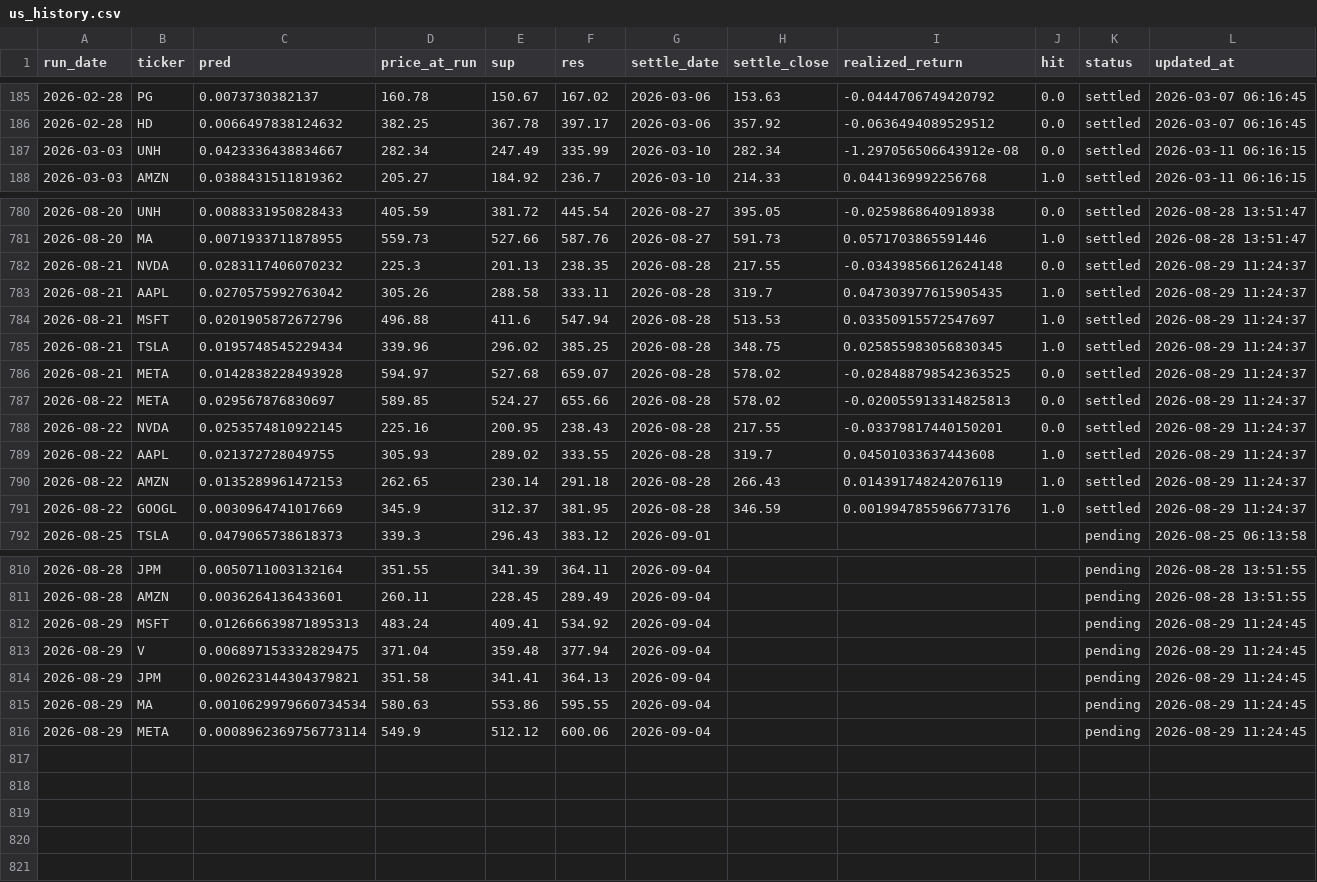
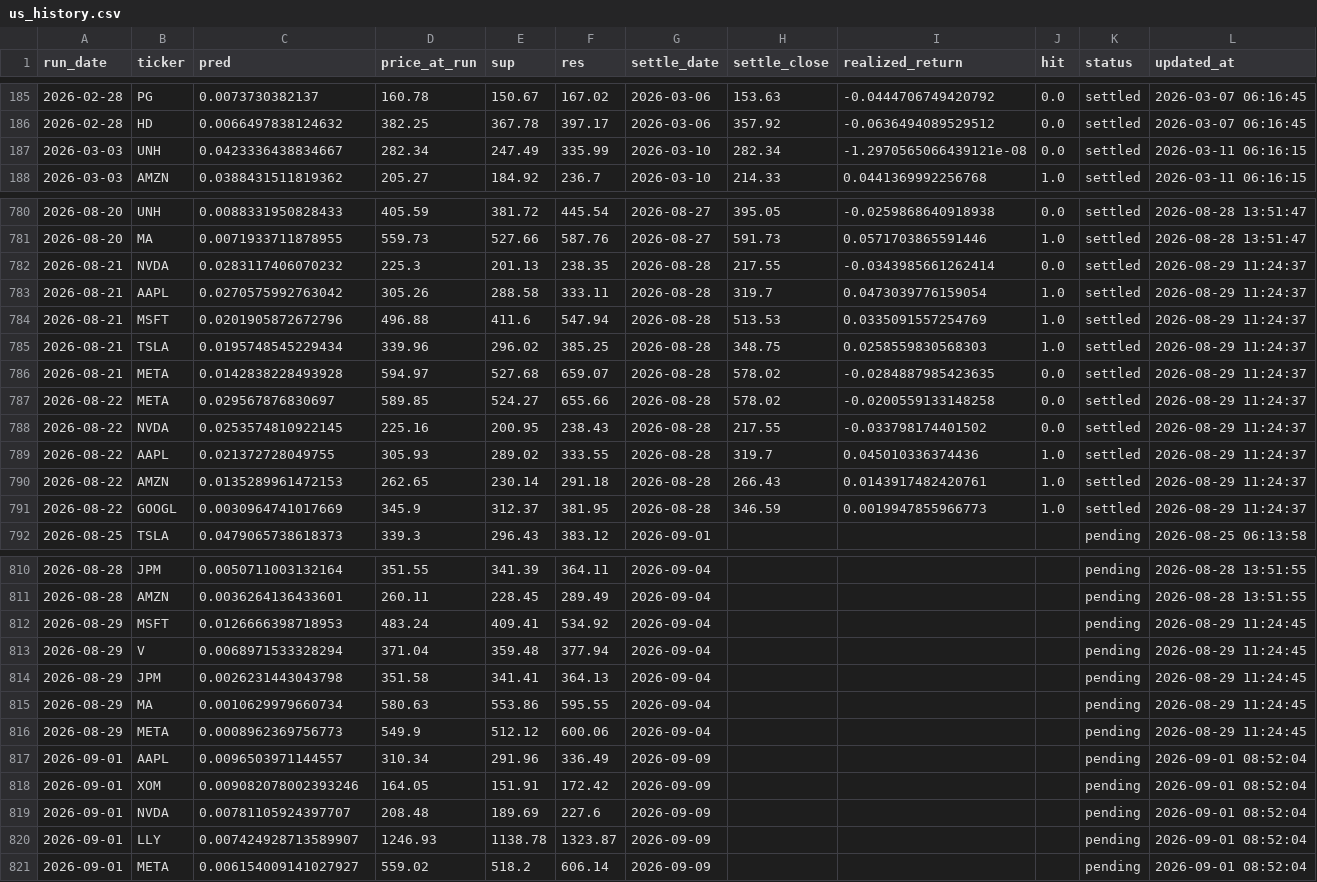
Before and after one commit to chehao0221/US-stock-ai, a CSV file: us_history.csv, drawn as a sheet; only a part is shown, gaps mark what is left out.

```diff
--- a/us_history.csv
+++ b/us_history.csv
@@ -186,3 +186,3 @@
 2026-02-28,HD,0.0066497838124632,382.25,367.78,397.17,2026-03-06,357.92,-0.0636494089529512,0.0,settled,2026-03-07 06:16:45
-2026-03-03,UNH,0.0423336438834667,282.34,247.49,335.99,2026-03-10,282.34,-1.297056506643912e-08,0.0,settled,2026-03-11 06:16:15
+2026-03-03,UNH,0.0423336438834667,282.34,247.49,335.99,2026-03-10,282.34,-1.2970565066439121e-08,0.0,settled,2026-03-11 06:16:15
 2026-03-03,AMZN,0.0388431511819362,205.27,184.92,236.7,2026-03-10,214.33,0.0441369992256768,1.0,settled,2026-03-11 06:16:15
@@ -781,12 +781,12 @@
 2026-08-20,MA,0.0071933711878955,559.73,527.66,587.76,2026-08-27,591.73,0.0571703865591446,1.0,settled,2026-08-28 13:51:47
-2026-08-21,NVDA,0.0283117406070232,225.3,201.13,238.35,2026-08-28,217.55,-0.03439856612624148,0.0,settled,2026-08-29 11:24:37
-2026-08-21,AAPL,0.0270575992763042,305.26,288.58,333.11,2026-08-28,319.7,0.047303977615905435,1.0,settled,2026-08-29 11:24:37
-2026-08-21,MSFT,0.0201905872672796,496.88,411.6,547.94,2026-08-28,513.53,0.03350915572547697,1.0,settled,2026-08-29 11:24:37
-2026-08-21,TSLA,0.0195748545229434,339.96,296.02,385.25,2026-08-28,348.75,0.025855983056830345,1.0,settled,2026-08-29 11:24:37
-2026-08-21,META,0.0142838228493928,594.97,527.68,659.07,2026-08-28,578.02,-0.028488798542363525,0.0,settled,2026-08-29 11:24:37
-2026-08-22,META,0.029567876830697,589.85,524.27,655.66,2026-08-28,578.02,-0.020055913314825813,0.0,settled,2026-08-29 11:24:37
-2026-08-22,NVDA,0.0253574810922145,225.16,200.95,238.43,2026-08-28,217.55,-0.03379817440150201,0.0,settled,2026-08-29 11:24:37
-2026-08-22,AAPL,0.021372728049755,305.93,289.02,333.55,2026-08-28,319.7,0.04501033637443608,1.0,settled,2026-08-29 11:24:37
-2026-08-22,AMZN,0.0135289961472153,262.65,230.14,291.18,2026-08-28,266.43,0.014391748242076119,1.0,settled,2026-08-29 11:24:37
-2026-08-22,GOOGL,0.0030964741017669,345.9,312.37,381.95,2026-08-28,346.59,0.0019947855966773176,1.0,settled,2026-08-29 11:24:37
+2026-08-21,NVDA,0.0283117406070232,225.3,201.13,238.35,2026-08-28,217.55,-0.0343985661262414,0.0,settled,2026-08-29 11:24:37
+2026-08-21,AAPL,0.0270575992763042,305.26,288.58,333.11,2026-08-28,319.7,0.0473039776159054,1.0,settled,2026-08-29 11:24:37
+2026-08-21,MSFT,0.0201905872672796,496.88,411.6,547.94,2026-08-28,513.53,0.0335091557254769,1.0,settled,2026-08-29 11:24:37
+2026-08-21,TSLA,0.0195748545229434,339.96,296.02,385.25,2026-08-28,348.75,0.0258559830568303,1.0,settled,2026-08-29 11:24:37
+2026-08-21,META,0.0142838228493928,594.97,527.68,659.07,2026-08-28,578.02,-0.0284887985423635,0.0,settled,2026-08-29 11:24:37
+2026-08-22,META,0.029567876830697,589.85,524.27,655.66,2026-08-28,578.02,-0.0200559133148258,0.0,settled,2026-08-29 11:24:37
+2026-08-22,NVDA,0.0253574810922145,225.16,200.95,238.43,2026-08-28,217.55,-0.033798174401502,0.0,settled,2026-08-29 11:24:37
+2026-08-22,AAPL,0.021372728049755,305.93,289.02,333.55,2026-08-28,319.7,0.045010336374436,1.0,settled,2026-08-29 11:24:37
+2026-08-22,AMZN,0.0135289961472153,262.65,230.14,291.18,2026-08-28,266.43,0.0143917482420761,1.0,settled,2026-08-29 11:24:37
+2026-08-22,GOOGL,0.0030964741017669,345.9,312.37,381.95,2026-08-28,346.59,0.0019947855966773,1.0,settled,2026-08-29 11:24:37
 2026-08-25,TSLA,0.0479065738618373,339.3,296.43,383.12,2026-09-01,,,,pending,2026-08-25 06:13:58
@@ -811,6 +811,11 @@
 2026-08-28,AMZN,0.0036264136433601,260.11,228.45,289.49,2026-09-04,,,,pending,2026-08-28 13:51:55
-2026-08-29,MSFT,0.012666639871895313,483.24,409.41,534.92,2026-09-04,,,,pending,2026-08-29 11:24:45
-2026-08-29,V,0.006897153332829475,371.04,359.48,377.94,2026-09-04,,,,pending,2026-08-29 11:24:45
-2026-08-29,JPM,0.002623144304379821,351.58,341.41,364.13,2026-09-04,,,,pending,2026-08-29 11:24:45
-2026-08-29,MA,0.0010629979660734534,580.63,553.86,595.55,2026-09-04,,,,pending,2026-08-29 11:24:45
-2026-08-29,META,0.0008962369756773114,549.9,512.12,600.06,2026-09-04,,,,pending,2026-08-29 11:24:45
+2026-08-29,MSFT,0.0126666398718953,483.24,409.41,534.92,2026-09-04,,,,pending,2026-08-29 11:24:45
+2026-08-29,V,0.0068971533328294,371.04,359.48,377.94,2026-09-04,,,,pending,2026-08-29 11:24:45
+2026-08-29,JPM,0.0026231443043798,351.58,341.41,364.13,2026-09-04,,,,pending,2026-08-29 11:24:45
+2026-08-29,MA,0.0010629979660734,580.63,553.86,595.55,2026-09-04,,,,pending,2026-08-29 11:24:45
+2026-08-29,META,0.0008962369756773,549.9,512.12,600.06,2026-09-04,,,,pending,2026-08-29 11:24:45
+2026-09-01,AAPL,0.0096503971144557,310.34,291.96,336.49,2026-09-09,,,,pending,2026-09-01 08:52:04
+2026-09-01,XOM,0.009082078002393246,164.05,151.91,172.42,2026-09-09,,,,pending,2026-09-01 08:52:04
+2026-09-01,NVDA,0.00781105924397707,208.48,189.69,227.6,2026-09-09,,,,pending,2026-09-01 08:52:04
+2026-09-01,LLY,0.007424928713589907,1246.93,1138.78,1323.87,2026-09-09,,,,pending,2026-09-01 08:52:04
+2026-09-01,META,0.006154009141027927,559.02,518.2,606.14,2026-09-09,,,,pending,2026-09-01 08:52:04
```
